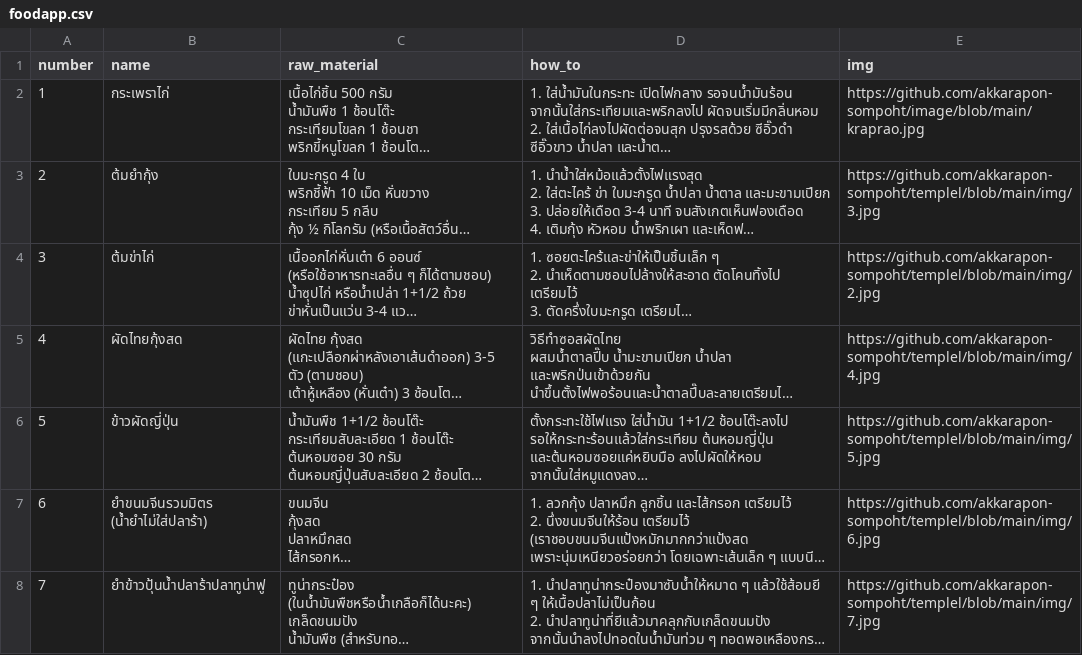
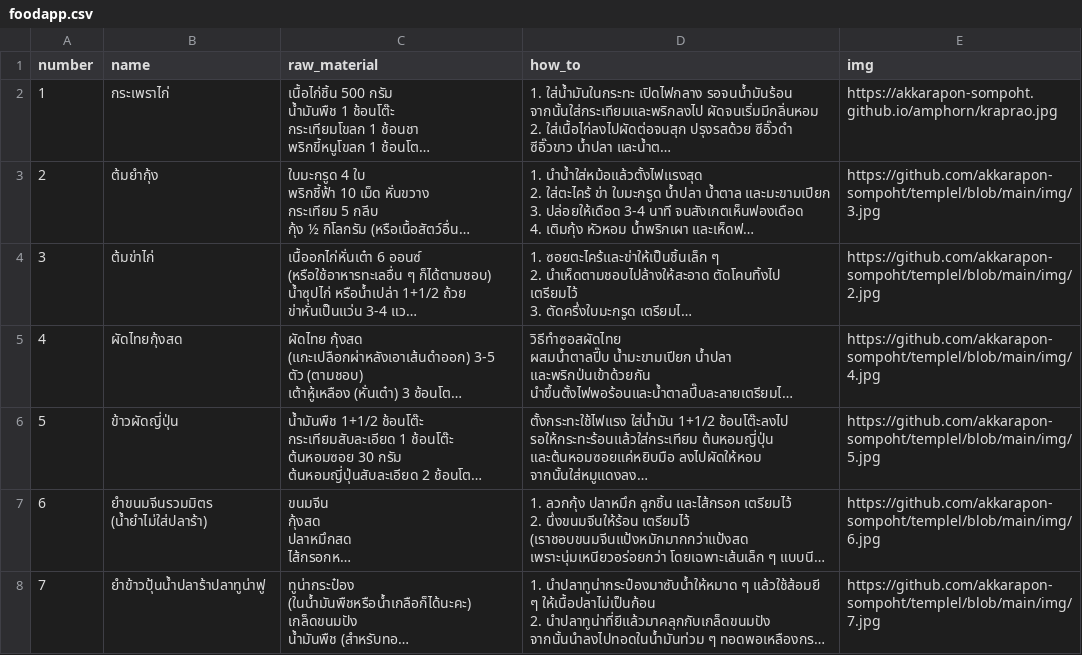
Before and after one commit to akkarapon-sompoht/templel, a CSV file: foodapp.csv, drawn as a sheet; only a part is shown; long unchanged cells end in …; the diff names each change by its address in the sheet, - before the commit and + after, or states it on an @@ line.

```diff
--- a/foodapp.csv
+++ b/foodapp.csv
-E2 (img): https://github.com/akkarapon-sompoht/image/blob/main/kraprao.jpg
+E2 (img): https://akkarapon-sompoht.github.io/amphorn/kraprao.jpg
```
Also changed, not shown: 1 other file.
